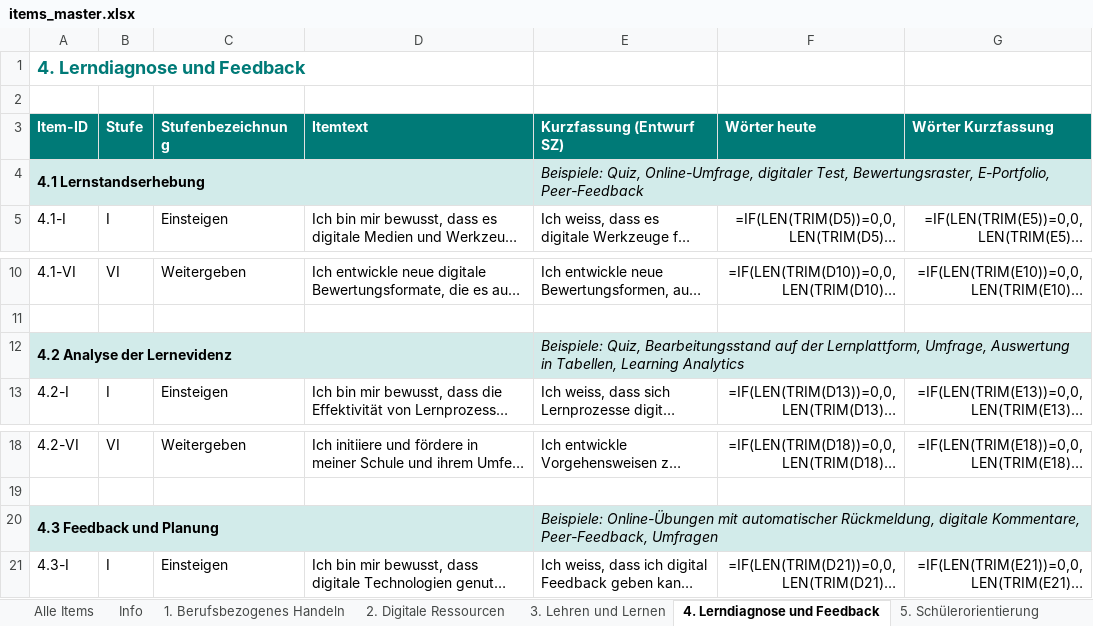
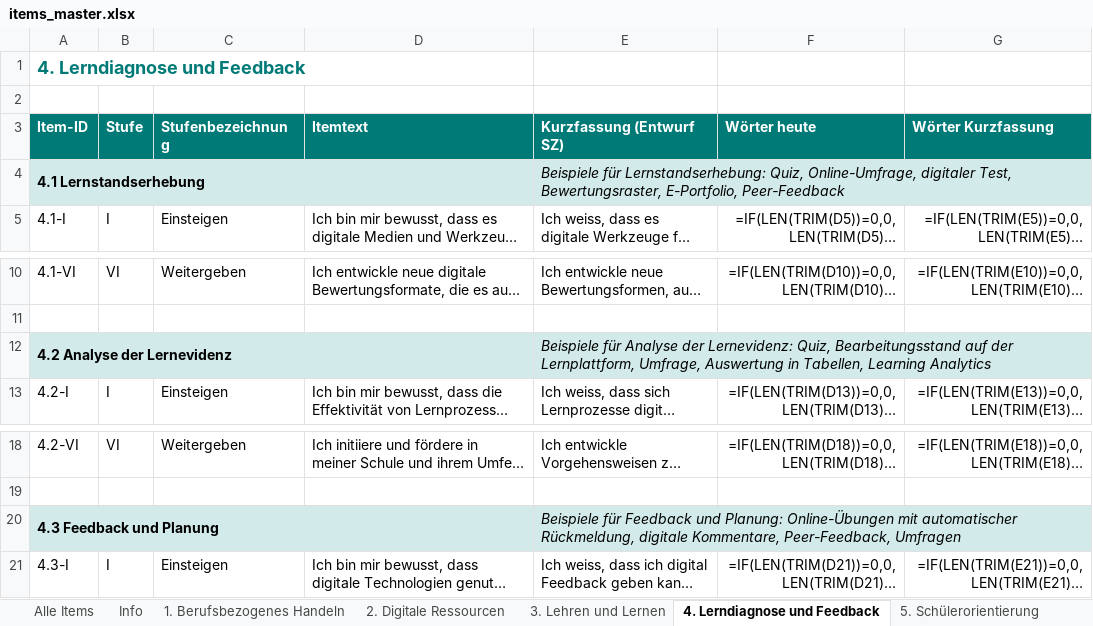
Before and after one commit to Matthuf/DigitaleKompetenzenLP, an Excel workbook: data/items_master.xlsx, sheet 4. Lerndiagnose und Feedback, drawn as a sheet; only a part is shown, gaps mark what is left out; long unchanged cells end in …; values as stored, in another font and other column widths than the file's, no borders; formulas without a stored value are shown as written; the diff names each change by its address in the sheet, - before the commit and + after, or states it on an @@ line.

```diff
--- a/data/items_master.xlsx (sheet 4. Lerndiagnose und Feedback)
+++ b/data/items_master.xlsx (sheet 4. Lerndiagnose und Feedback)
-E4 (Kurzfassung (Entwurf SZ)): Beispiele: Quiz, Online-Umfrage,…
+E4 (Kurzfassung (Entwurf SZ)): Beispiele für Lernstandserhebung: Quiz, Online-Umfrage,…
-E12 (Kurzfassung (Entwurf SZ)): Beispiele: Quiz, Bearbeitungsstand…
+E12 (Kurzfassung (Entwurf SZ)): Beispiele für Analyse der Lernevidenz: Quiz, Bearbeitungsstand…
-E20 (Kurzfassung (Entwurf SZ)): Beispiele: Online-Übungen mit…
+E20 (Kurzfassung (Entwurf SZ)): Beispiele für Feedback und Planung: Online-Übungen mit…
```
Also changed, not shown: sheet 3. Lehren und Lernen, sheet 6. Medienkompetenz d. Lernenden, sheet 2. Digitale Ressourcen, sheet 5. Schülerorientierung, sheet 1. Berufsbezogenes Handeln, 7 other files.
